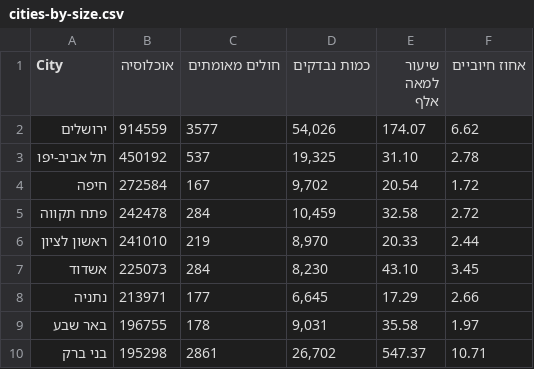
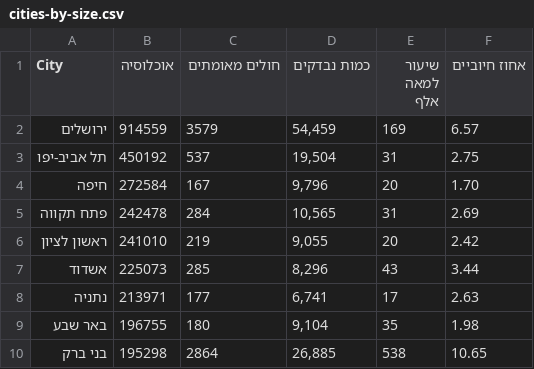
Before and after one commit to idandrd/israel-covid19-data, a CSV file: cities-by-size.csv, drawn as a sheet; only a part is shown; the diff covers the shown part only.

Commit message:
Update cities-by-size.csv

```diff
--- a/cities-by-size.csv
+++ b/cities-by-size.csv
@@ -1,10 +1,10 @@
 City,אוכלוסיה,חולים מאומתים,כמות נבדקים,שיעור למאה אלף,אחוז חיוביים
-ירושלים,914559,3577," 54,026 ",174.07, 6.62
-תל אביב-יפו,450192,537," 19,325 ",31.10, 2.78
-חיפה,272584,167," 9,702 ",20.54, 1.72
-פתח תקווה,242478,284," 10,459 ",32.58, 2.72
-ראשון לציון,241010,219," 8,970 ",20.33, 2.44
-אשדוד,225073,284," 8,230 ",43.10, 3.45
-נתניה,213971,177," 6,645 ",17.29, 2.66
-באר שבע,196755,178," 9,031 ",35.58, 1.97
-בני ברק,195298,2861," 26,702 ",547.37, 10.71
+ירושלים,914559,3579," 54,459 ", 169 , 6.57
+תל אביב-יפו,450192,537," 19,504 ", 31 , 2.75
+חיפה,272584,167," 9,796 ", 20 , 1.70
+פתח תקווה,242478,284," 10,565 ", 31 , 2.69
+ראשון לציון,241010,219," 9,055 ", 20 , 2.42
+אשדוד,225073,285," 8,296 ", 43 , 3.44
+נתניה,213971,177," 6,741 ", 17 , 2.63
+באר שבע,196755,180," 9,104 ", 35 , 1.98
+בני ברק,195298,2864," 26,885 ", 538 , 10.65
```
Also changed, not shown: 19 edited cells elsewhere in this file.
